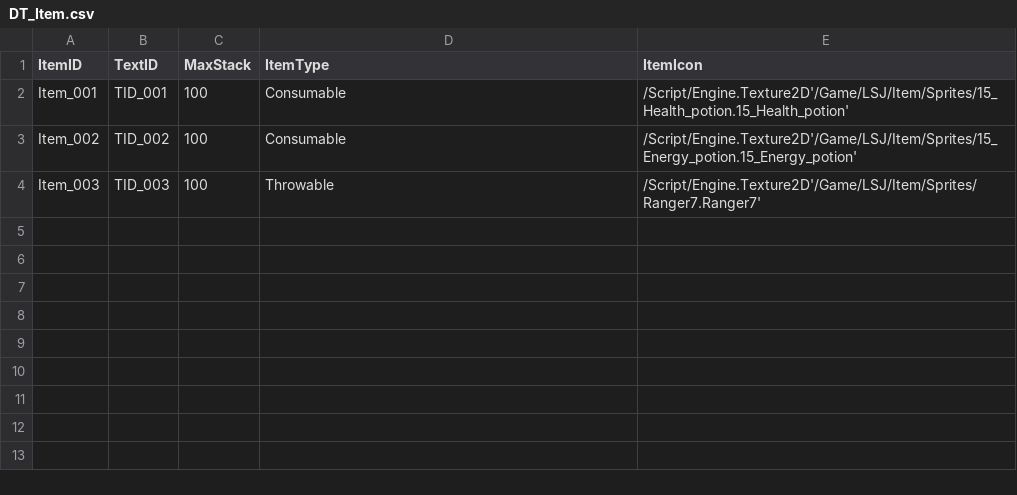
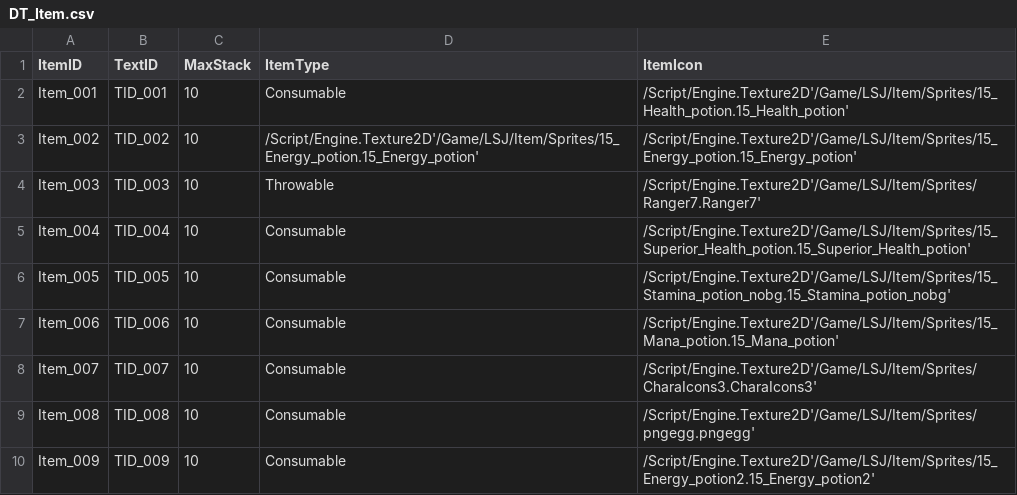
Before and after one commit to WantedRPG/Soulslike, a CSV file: Content/Data/ItemData/DT_Item.csv, drawn as a sheet.

```diff
--- a/Content/Data/ItemData/DT_Item.csv
+++ b/Content/Data/ItemData/DT_Item.csv
@@ -1,4 +1,10 @@
 ItemID,TextID,MaxStack,ItemType,ItemIcon
-Item_001,TID_001,100,Consumable,/Script/Engine.Texture2D'/Game/LSJ/Item/Sprites/15_Health_potion.15_Health_potion'
-Item_002,TID_002,100,Consumable,/Script/Engine.Texture2D'/Game/LSJ/Item/Sprites/15_Energy_potion.15_Energy_potion'
-Item_003,TID_003,100,Throwable,/Script/Engine.Texture2D'/Game/LSJ/Item/Sprites/Ranger7.Ranger7'
+Item_001,TID_001,10,Consumable,/Script/Engine.Texture2D'/Game/LSJ/Item/Sprites/15_Health_potion.15_Health_potion'
+Item_002,TID_002,10,/Script/Engine.Texture2D'/Game/LSJ/Item/Sprites/15_Energy_potion.15_Energy_potion',/Script/Engine.Texture2D'/Game/LSJ/Item/Sprites/15_Energy_potion.15_Energy_potion'
+Item_003,TID_003,10,Throwable,/Script/Engine.Texture2D'/Game/LSJ/Item/Sprites/Ranger7.Ranger7'
+Item_004,TID_004,10,Consumable,/Script/Engine.Texture2D'/Game/LSJ/Item/Sprites/15_Superior_Health_potion.15_Superior_Health_potion'
+Item_005,TID_005,10,Consumable,/Script/Engine.Texture2D'/Game/LSJ/Item/Sprites/15_Stamina_potion_nobg.15_Stamina_potion_nobg'
+Item_006,TID_006,10,Consumable,/Script/Engine.Texture2D'/Game/LSJ/Item/Sprites/15_Mana_potion.15_Mana_potion'
+Item_007,TID_007,10,Consumable,/Script/Engine.Texture2D'/Game/LSJ/Item/Sprites/CharaIcons3.CharaIcons3'
+Item_008,TID_008,10,Consumable,/Script/Engine.Texture2D'/Game/LSJ/Item/Sprites/pngegg.pngegg'
+Item_009,TID_009,10,Consumable,/Script/Engine.Texture2D'/Game/LSJ/Item/Sprites/15_Energy_potion2.15_Energy_potion2'
```
Also changed, not shown: Content/Data/ItemData/DT_Effect.csv, Content/Data/ItemData/DT_ItemToEffect.csv, 13 other files.
